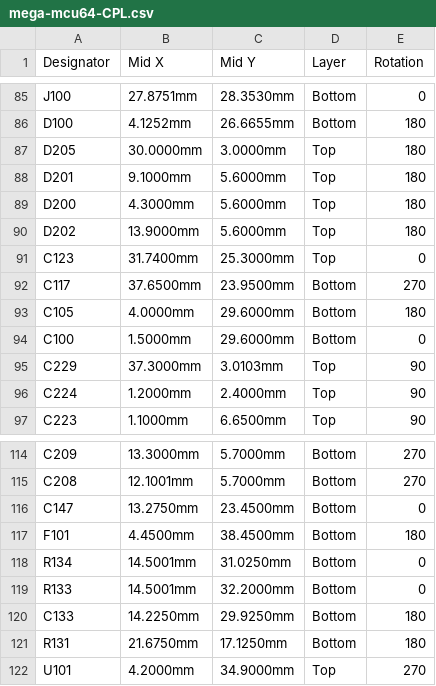
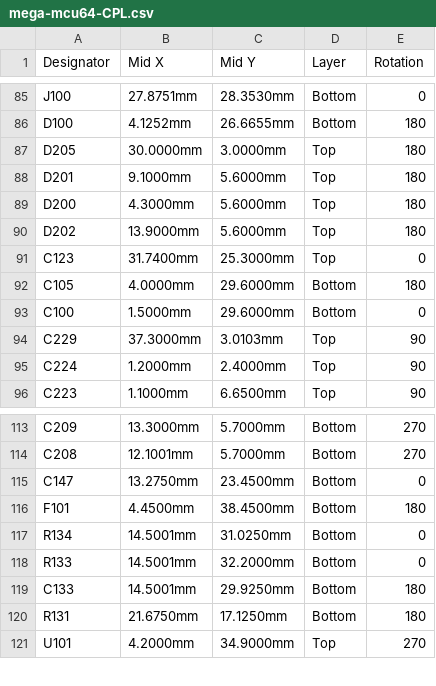
Before and after one commit to andreika-git/hellen-one, a CSV file: modules/mega-mcu64/0.1/mega-mcu64-CPL.csv, drawn as a sheet; only a part is shown, gaps mark what is left out.

```diff
--- a/modules/mega-mcu64/0.1/mega-mcu64-CPL.csv
+++ b/modules/mega-mcu64/0.1/mega-mcu64-CPL.csv
@@ -91,3 +91,2 @@ D202,13.9000mm,5.6000mm,Top,180
 C123,31.7400mm,25.3000mm,Top,0
-C117,37.6500mm,23.9500mm,Bottom,270
 C105,4.0000mm,29.6000mm,Bottom,180
@@ -119,3 +118,3 @@ R134,14.5001mm,31.0250mm,Bottom,0
 R133,14.5001mm,32.2000mm,Bottom,0
-C133,14.2250mm,29.9250mm,Bottom,180
+C133,14.5001mm,29.9250mm,Bottom,180
 R131,21.6750mm,17.1250mm,Bottom,180
```
Also changed, not shown: modules/mega-mcu64/0.1/mega-mcu64-BOM.csv, 49 other files.
